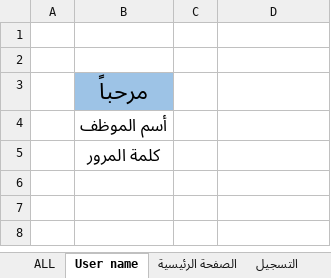
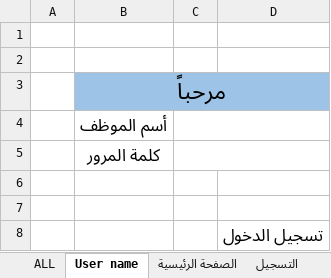
Before and after one commit to EmadAlareefi/Emad-Yousef, an Excel workbook: inertfaces.xlsx, sheet User name, drawn as a sheet; values as stored, in another font and other column widths than the file's, no borders; the diff names each change by its address in the sheet, - before the commit and + after, or states it on an @@ line.

```diff
--- a/inertfaces.xlsx (sheet User name)
+++ b/inertfaces.xlsx (sheet User name)
+B3:D3 merged
+C4:D4 merged
+C5:D5 merged
+row 6: (empty)
+row 7: (empty)
+row 8:  |  |  | تسجيل الدخول
```
Also changed, not shown: 14 other files.
